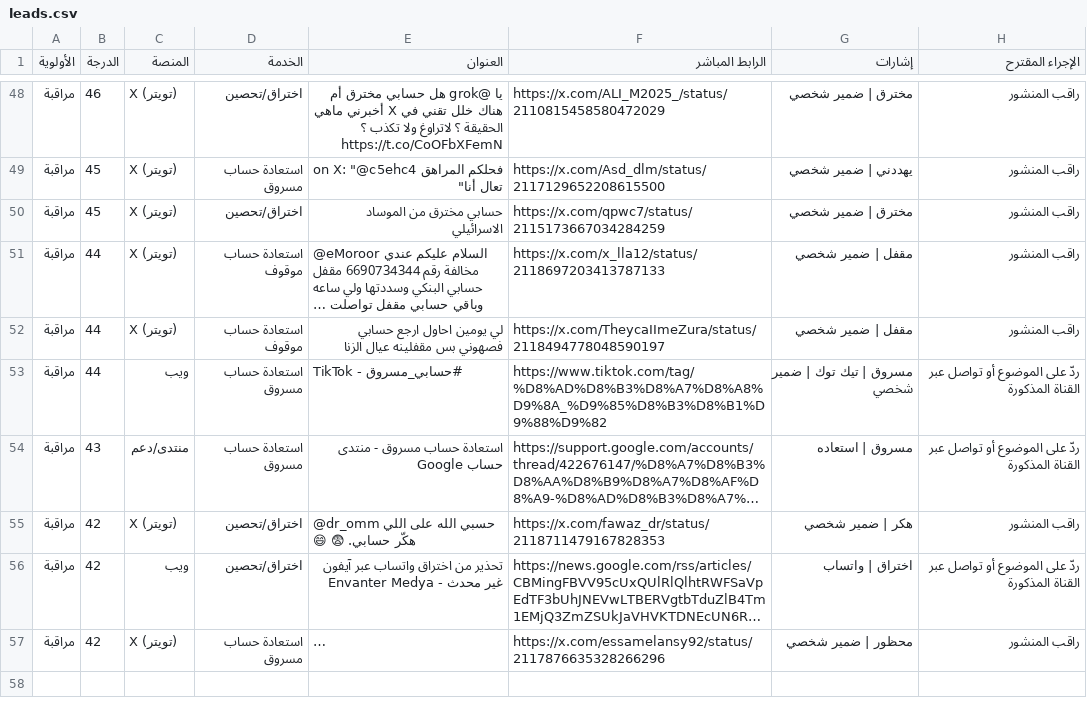
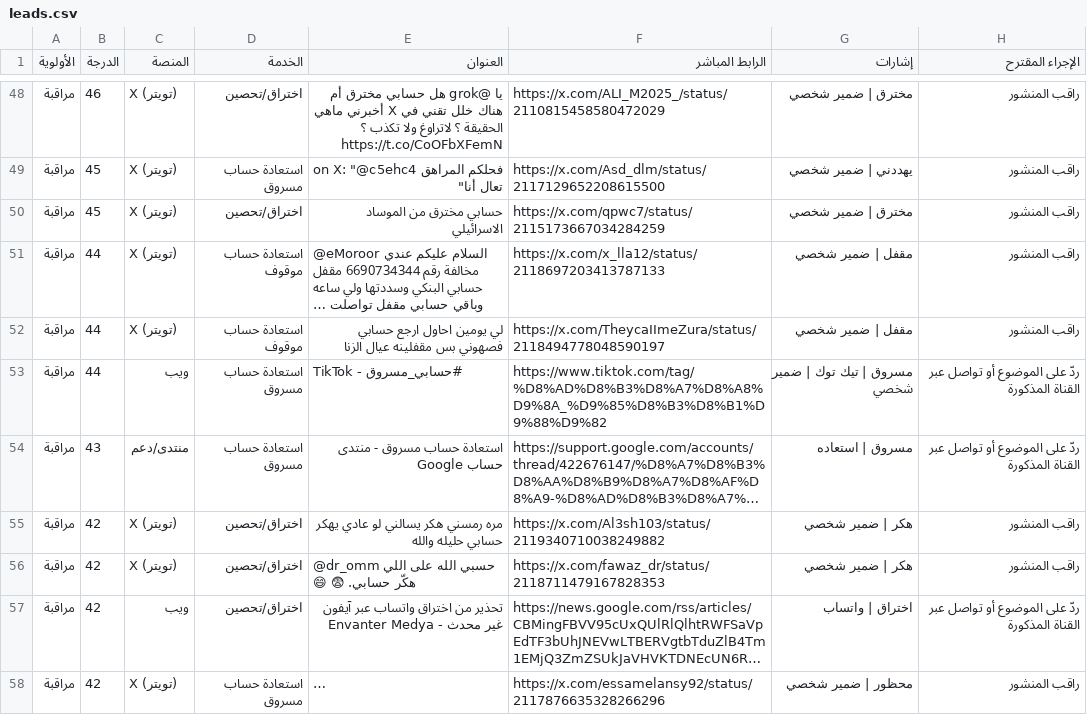
Before and after one commit to abunoafceh8-commits/abunawaf-os, a CSV file: data/leads.csv, drawn as a sheet; only a part is shown, gaps mark what is left out; long unchanged cells end in …; the diff names each change by its address in the sheet, - before the commit and + after, or states it on an @@ line.

```diff
--- a/data/leads.csv
+++ b/data/leads.csv
+row 55: مراقبة | 42 | X (تويتر) | اختراق/تحصين | مره رمسني هكر يسالني لو عادي يهكر حسابي حليله والله | https://x.com/Al3sh103/status/2119340710038249882 | هكر | ضمير شخصي | راقب المنشور
```
Also changed, not shown: 12 other files.
